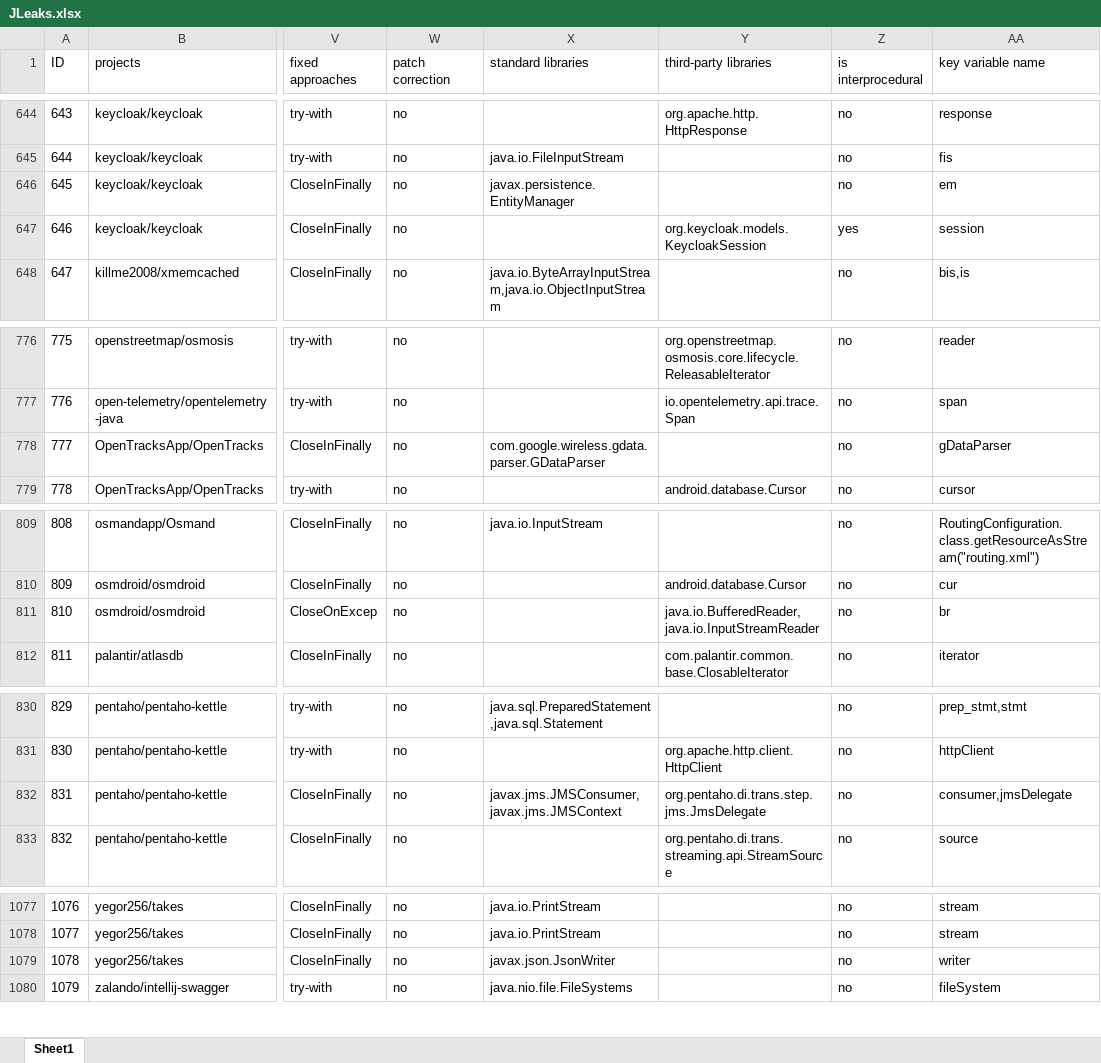
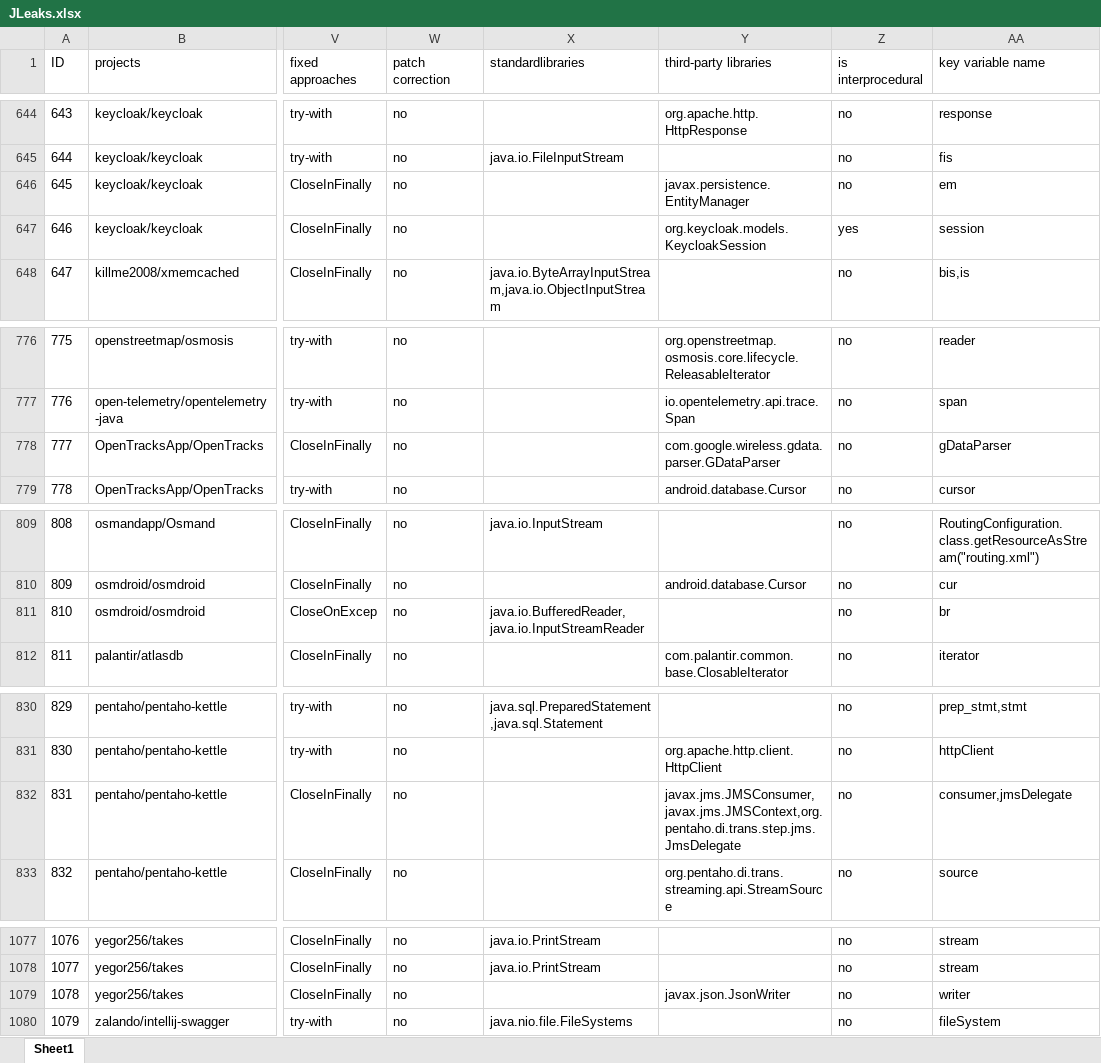
Before and after one commit to Dcollectors/JLeaks, an Excel workbook: JLeaksDataset/JLeaks.xlsx, sheet Sheet1, drawn as a sheet; only a part is shown, gaps mark what is left out; values as stored, in another font and other column widths than the file's, no borders; the diff covers the shown part only; the diff names each change by its address in the sheet, - before the commit and + after, or states it on an @@ line.

```diff
--- a/JLeaksDataset/JLeaks.xlsx (sheet Sheet1)
+++ b/JLeaksDataset/JLeaks.xlsx (sheet Sheet1)
-X1: standard libraries
+X1: standardlibraries
-X646 (standardlibraries): javax.persistence.EntityManager
+X646 (standardlibraries): (empty)
-Y646 (third-party libraries): (empty)
+Y646 (third-party libraries): javax.persistence.EntityManager
-X778 (standardlibraries): com.google.wireless.gdata.parser.GDataParser
+X778 (standardlibraries): (empty)
-Y778 (third-party libraries): (empty)
+Y778 (third-party libraries): com.google.wireless.gdata.parser.GDataParser
-X811 (standardlibraries): (empty)
+X811 (standardlibraries): java.io.BufferedReader,java.io.InputStreamReader
-Y811 (third-party libraries): java.io.BufferedReader,java.io.InputStreamReader
+Y811 (third-party libraries): (empty)
-X832 (standardlibraries): javax.jms.JMSConsumer,javax.jms.JMSContext
+X832 (standardlibraries): (empty)
-Y832 (third-party libraries): org.pentaho.di.trans.step.jms.JmsDelegate
+Y832 (third-party libraries): javax.jms.JMSConsumer,javax.jms.JMSContext,org.pentaho.di.trans.step.jms.JmsDelegate
-X1079 (standardlibraries): javax.json.JsonWriter
+X1079 (standardlibraries): (empty)
-Y1079 (third-party libraries): (empty)
+Y1079 (third-party libraries): javax.json.JsonWriter
```
Also changed, not shown: 37 edited cells elsewhere in this sheet.
